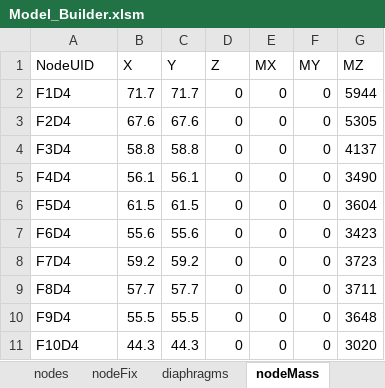
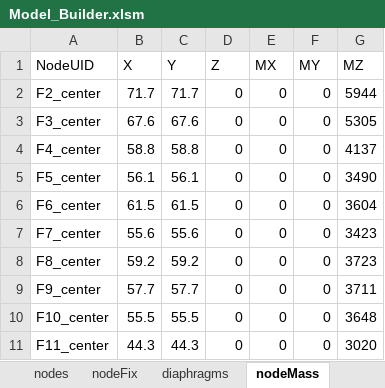
Before and after one commit to wilway256/3D_Model_Workshop, an Excel workbook: Model_Builder.xlsm, sheet nodeMass, drawn as a sheet; values as stored, in another font and other column widths than the file's, no borders; the diff names each change by its address in the sheet, - before the commit and + after, or states it on an @@ line.

```diff
--- a/Model_Builder.xlsm (sheet nodeMass)
+++ b/Model_Builder.xlsm (sheet nodeMass)
-A2 (NodeUID): F1D4
+A2 (NodeUID): F2_center
-A3 (NodeUID): F2D4
+A3 (NodeUID): F3_center
-A4 (NodeUID): F3D4
+A4 (NodeUID): F4_center
-A5 (NodeUID): F4D4
+A5 (NodeUID): F5_center
-A6 (NodeUID): F5D4
+A6 (NodeUID): F6_center
-A7 (NodeUID): F6D4
+A7 (NodeUID): F7_center
-A8 (NodeUID): F7D4
+A8 (NodeUID): F8_center
-A9 (NodeUID): F8D4
+A9 (NodeUID): F9_center
-A10 (NodeUID): F9D4
+A10 (NodeUID): F10_center
-A11 (NodeUID): F10D4
+A11 (NodeUID): F11_center
```
Also changed, not shown: sheet elements, sheet eleProperties, sheet nodeFix, sheet Floor Plan, sheet eleTransf, Model_Data.xlsm, 5 other files.
